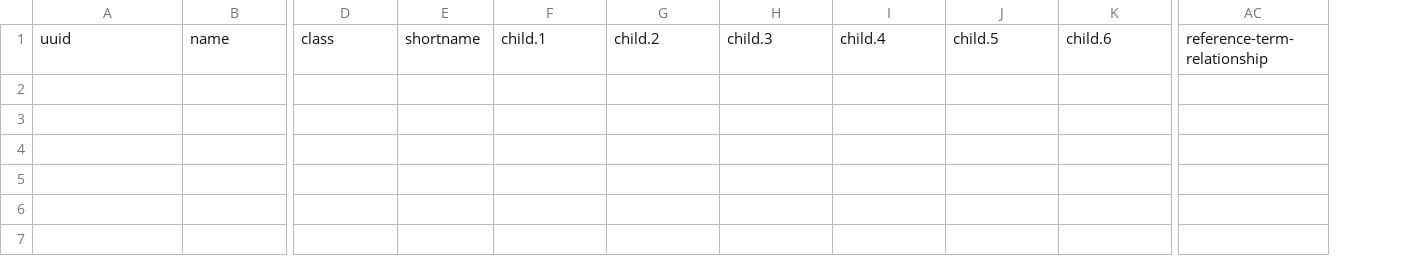
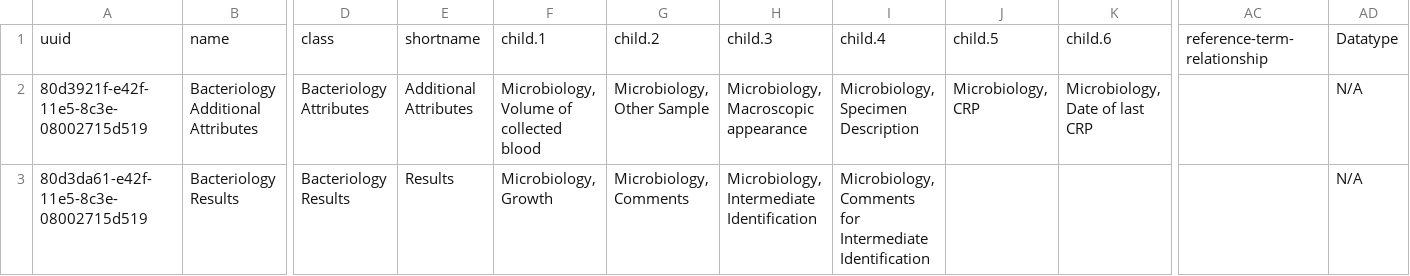
Before and after one commit to trodriguezmsf/amman-config, a CSV file: openmrs/ammancsv/release3.4/Microbiology/bacteriology_concept_sets.csv, drawn as a sheet; only a part is shown, gaps mark what is left out; rows hold the shown columns only; the diff names each change by its address in the sheet, - before the commit and + after, or states it on an @@ line.

```diff
--- a/openmrs/ammancsv/release3.4/Microbiology/bacteriology_concept_sets.csv
+++ b/openmrs/ammancsv/release3.4/Microbiology/bacteriology_concept_sets.csv
+column AD, row 1: Datatype
+row 2: 80d3921f-e42f-11e5-8c3e-08002715d519 | Bacteriology Additional Attributes | Bacteriology Attributes | Additional Attributes | Microbiology, Volume of collected blood | Microbiology, Other Sample | Microbiology, Macroscopic appearance | Microbiology, Specimen Description | Microbiology, CRP | Microbiology, Date of last CRP |  | N/A
+row 3: 80d3da61-e42f-11e5-8c3e-08002715d519 | Bacteriology Results | Bacteriology Results | Results | Microbiology, Growth | Microbiology, Comments | Microbiology, Intermediate Identification | Microbiology, Comments for Intermediate Identification |  |  |  | N/A
```
Also changed, not shown: openmrs/ammancsv/release3.4/Microbiology/bacteriology_concepts.csv, 1 other file.
